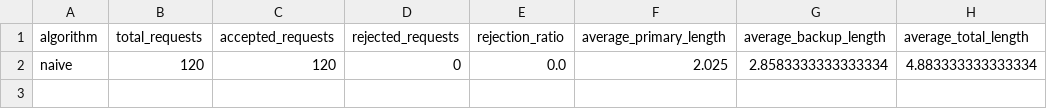
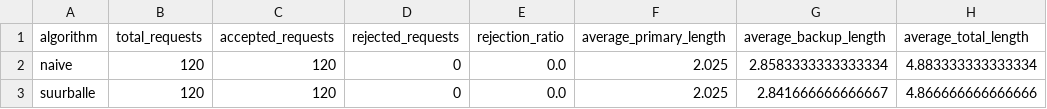
Before and after one commit to minuezz/disjoint-paths-suurballe, a CSV file: results/summary_results.csv, drawn as a sheet; the diff names each change by its address in the sheet, - before the commit and + after, or states it on an @@ line.

Commit message:
updated: experiments.py now support both algorithms

```diff
--- a/results/summary_results.csv
+++ b/results/summary_results.csv
+row 3: suurballe | 120 | 120 | 0 | 0.0 | 2.025 | 2.841666666666667 | 4.866666666666666
```
Also changed, not shown: 3 other files.
